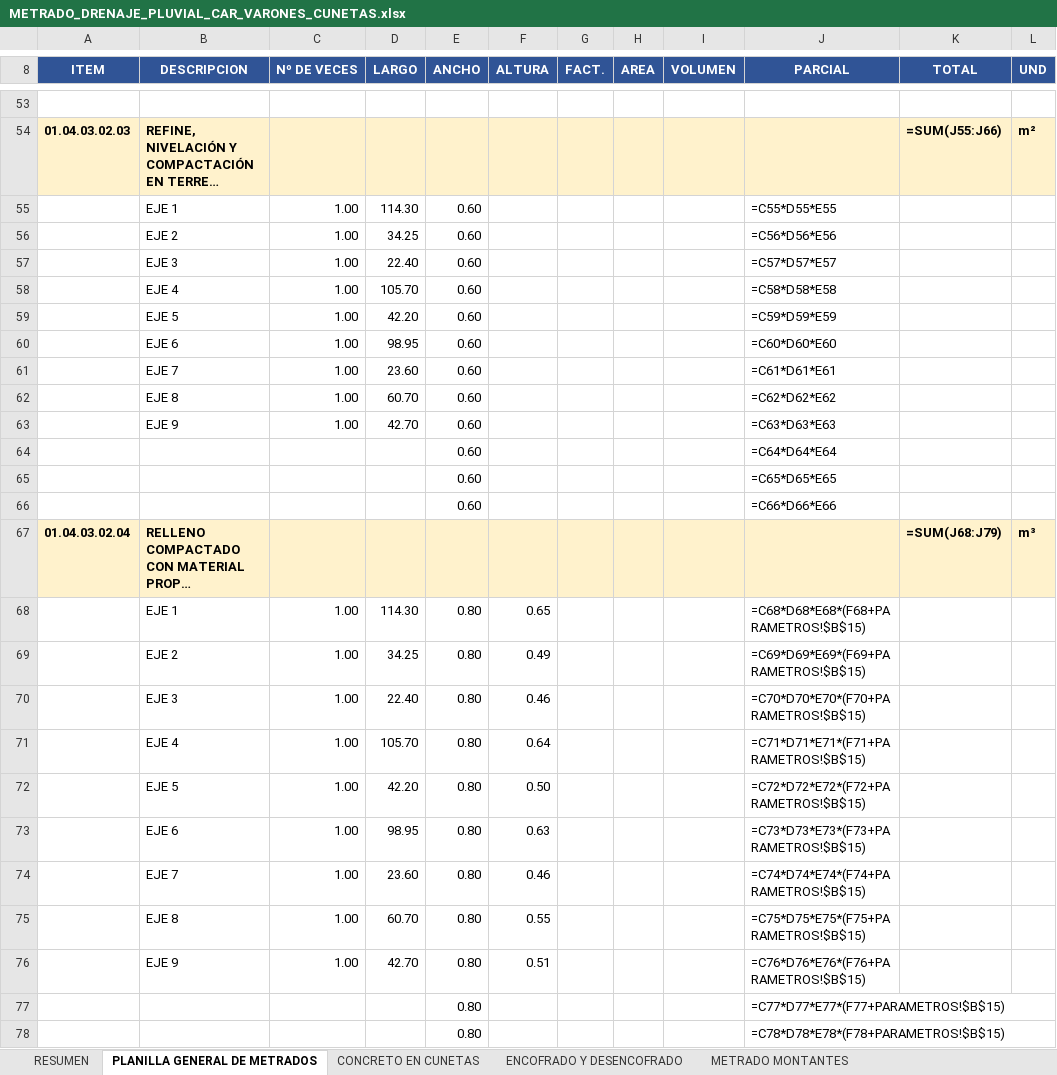
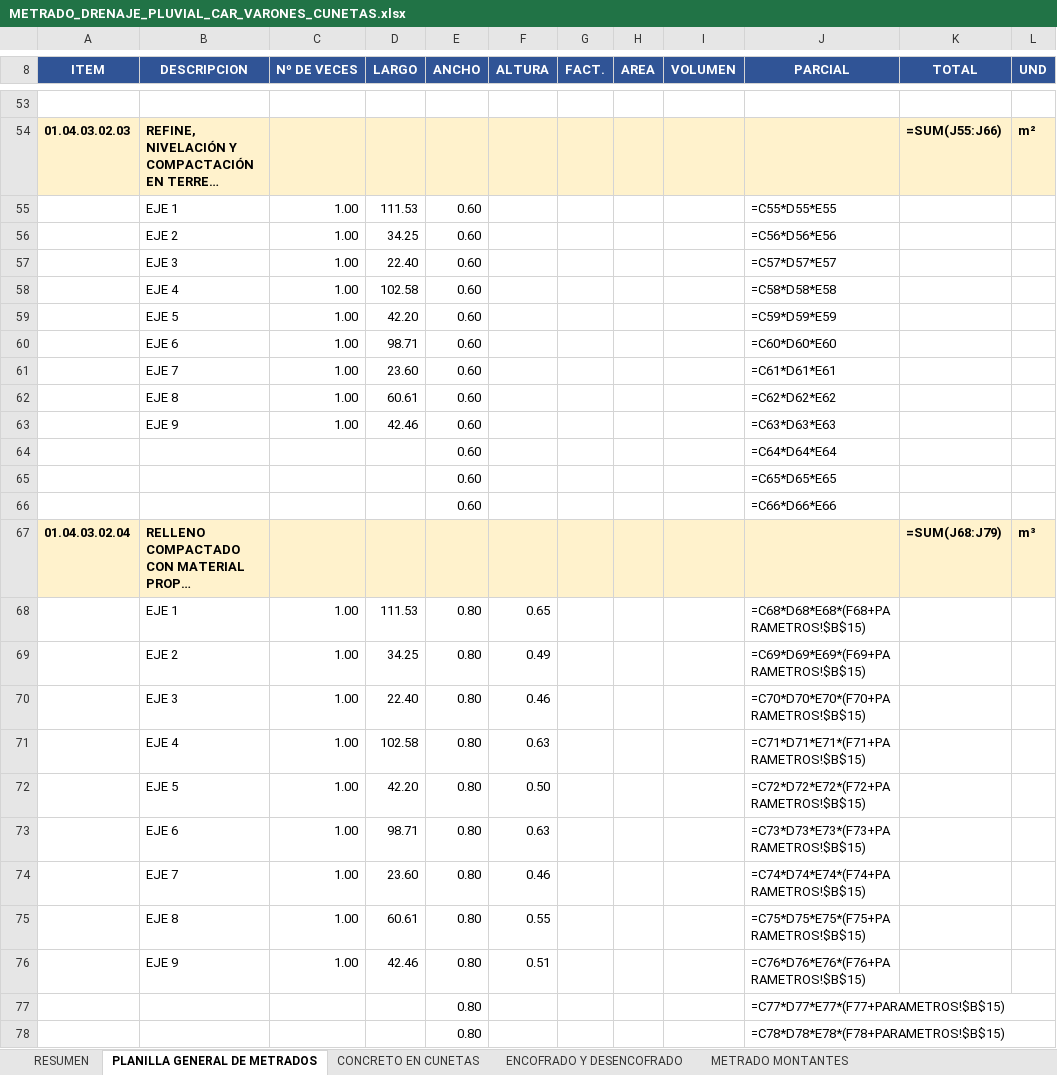
Before and after one commit to josedelcarmenpizarrosuarez10-debug/holaaa, an Excel workbook: entregables/METRADO_DRENAJE_PLUVIAL_CAR_VARONES_CUNETAS.xlsx, sheet PLANILLA GENERAL DE METRADOS, drawn as a sheet; only a part is shown, gaps mark what is left out; long unchanged cells end in …; values as stored, in another font and other column widths than the file's, no borders; formulas without a stored value are shown as written; the diff covers the shown part only; the diff names each change by its address in the sheet, - before the commit and + after, or states it on an @@ line.

```diff
--- a/entregables/METRADO_DRENAJE_PLUVIAL_CAR_VARONES_CUNETAS.xlsx (sheet PLANILLA GENERAL DE METRADOS)
+++ b/entregables/METRADO_DRENAJE_PLUVIAL_CAR_VARONES_CUNETAS.xlsx (sheet PLANILLA GENERAL DE METRADOS)
-D55 (LARGO): 114.30
+D55 (LARGO): 111.53
-D58 (LARGO): 105.70
+D58 (LARGO): 102.58
-D60 (LARGO): 98.95
+D60 (LARGO): 98.71
-D62 (LARGO): 60.70
+D62 (LARGO): 60.61
-D63 (LARGO): 42.70
+D63 (LARGO): 42.46
-D68 (LARGO): 114.30
+D68 (LARGO): 111.53
-D71 (LARGO): 105.70
+D71 (LARGO): 102.58
-F71 (ALTURA): 0.64
+F71 (ALTURA): 0.63
-D73 (LARGO): 98.95
+D73 (LARGO): 98.71
-D75 (LARGO): 60.70
+D75 (LARGO): 60.61
-D76 (LARGO): 42.70
+D76 (LARGO): 42.46
```
Also changed, not shown: 21 edited cells elsewhere in this sheet, sheet CONCRETO EN CUNETAS, sheet ENCOFRADO Y DESENCOFRADO, sheet METRADO ACERO, sheet METRADO DE CURADO, sheet METRADO JUNTA DE DILATACION, sheet METRADO DE REJILLAS, 1 more sheet, other sheet tabs, 7 other files.
